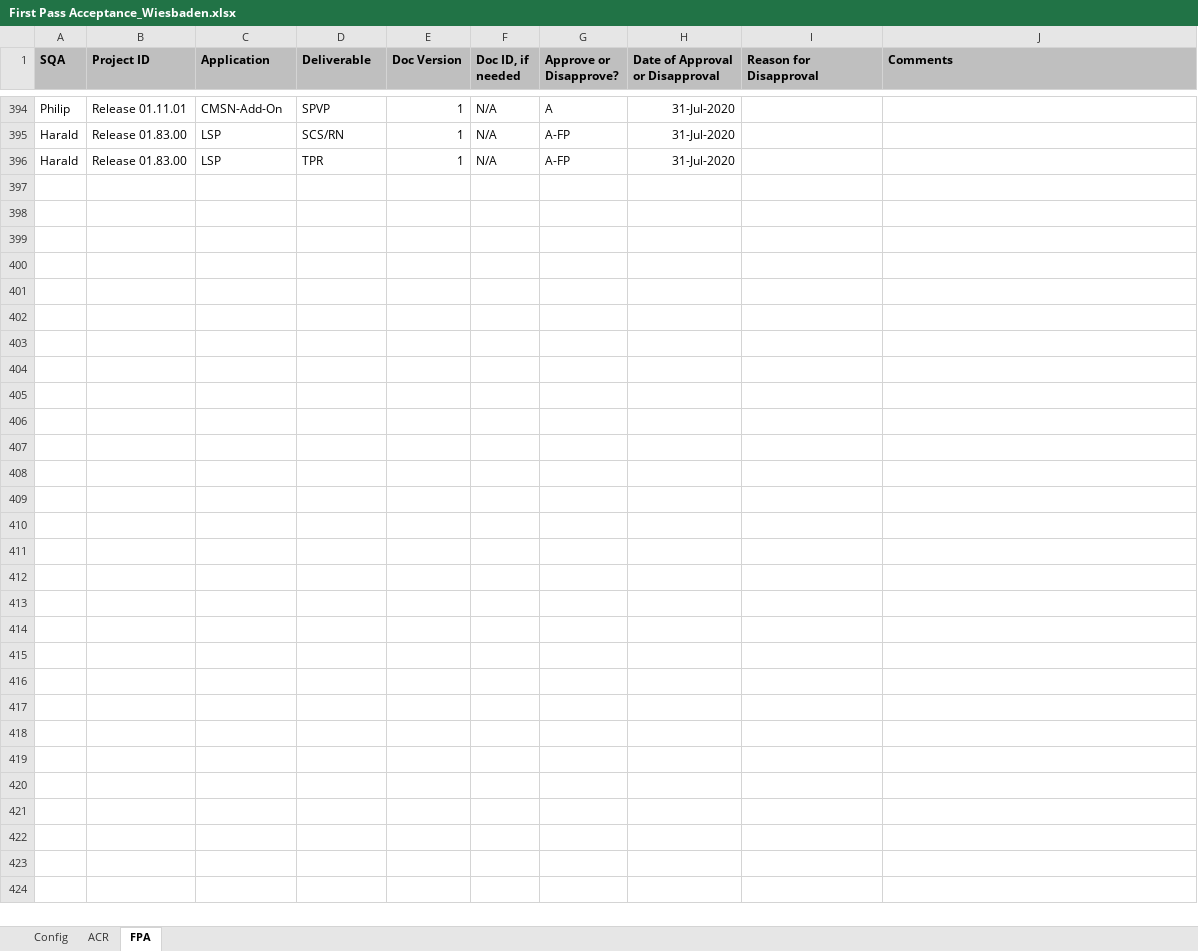
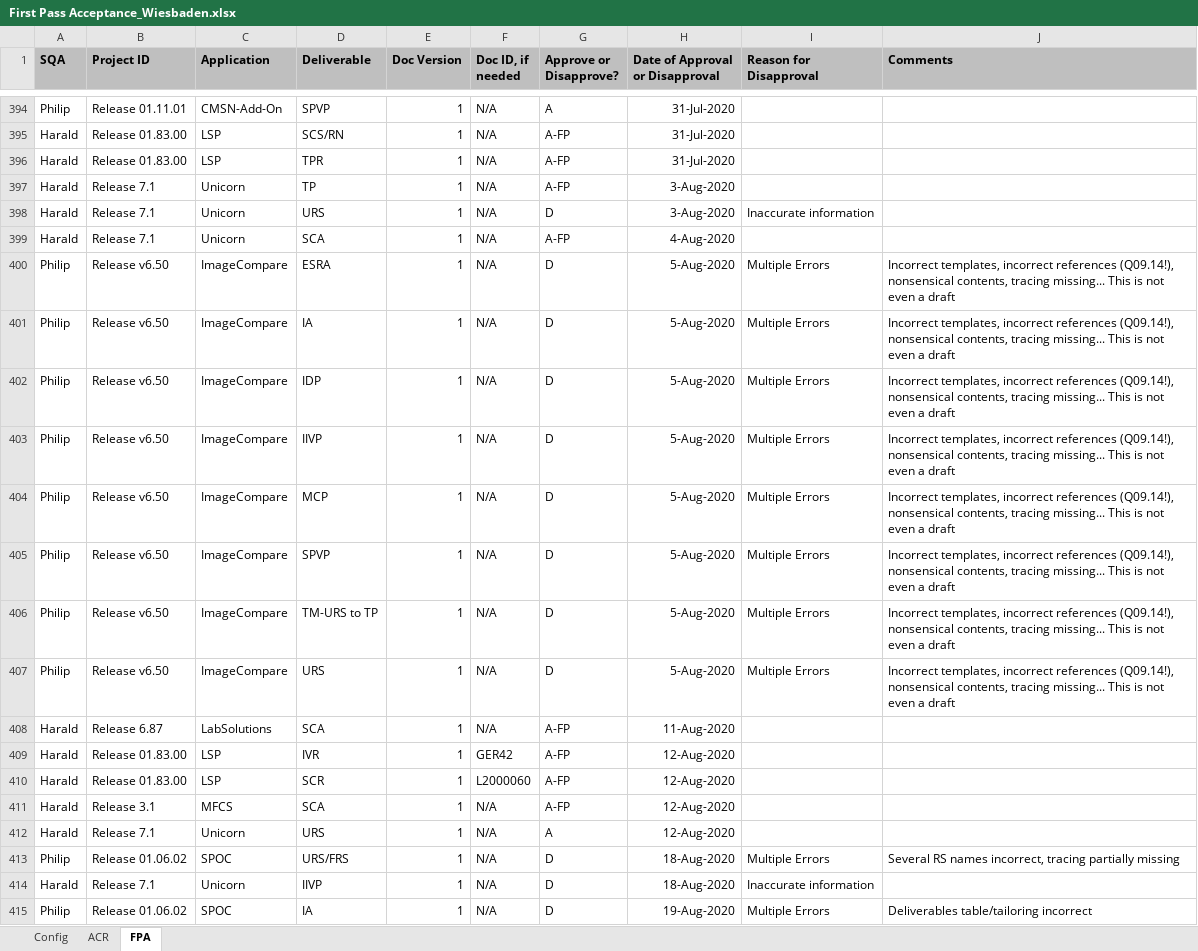
Before and after one commit to ab9sq/firstPassAcceptance, an Excel workbook: data/First Pass Acceptance_Wiesbaden.xlsx, sheet FPA, drawn as a sheet; only a part is shown, gaps mark what is left out; values as stored, in another font and other column widths than the file's, no borders; the diff covers the shown part only; the diff names each change by its address in the sheet, - before the commit and + after, or states it on an @@ line.

```diff
--- a/data/First Pass Acceptance_Wiesbaden.xlsx (sheet FPA)
+++ b/data/First Pass Acceptance_Wiesbaden.xlsx (sheet FPA)
+row 397: Harald | Release 7.1 | Unicorn | TP | 1 | N/A | A-FP | 3-Aug-2020
+row 398: Harald | Release 7.1 | Unicorn | URS | 1 | N/A | D | 3-Aug-2020 | Inaccurate information
+row 399: Harald | Release 7.1 | Unicorn | SCA | 1 | N/A | A-FP | 4-Aug-2020
+row 400: Philip | Release v6.50 | ImageCompare | ESRA | 1 | N/A | D | 5-Aug-2020 | Multiple Errors | Incorrect templates, incorrect references (Q09.14!), nonsensical contents, tracing missing... This is not even a draft
+row 401: Philip | Release v6.50 | ImageCompare | IA | 1 | N/A | D | 5-Aug-2020 | Multiple Errors | Incorrect templates, incorrect references (Q09.14!), nonsensical contents, tracing missing... This is not even a draft
+row 402: Philip | Release v6.50 | ImageCompare | IDP | 1 | N/A | D | 5-Aug-2020 | Multiple Errors | Incorrect templates, incorrect references (Q09.14!), nonsensical contents, tracing missing... This is not even a draft
+row 403: Philip | Release v6.50 | ImageCompare | IIVP | 1 | N/A | D | 5-Aug-2020 | Multiple Errors | Incorrect templates, incorrect references (Q09.14!), nonsensical contents, tracing missing... This is not even a draft
+row 404: Philip | Release v6.50 | ImageCompare | MCP | 1 | N/A | D | 5-Aug-2020 | Multiple Errors | Incorrect templates, incorrect references (Q09.14!), nonsensical contents, tracing missing... This is not even a draft
+row 405: Philip | Release v6.50 | ImageCompare | SPVP | 1 | N/A | D | 5-Aug-2020 | Multiple Errors | Incorrect templates, incorrect references (Q09.14!), nonsensical contents, tracing missing... This is not even a draft
+row 406: Philip | Release v6.50 | ImageCompare | TM-URS to TP | 1 | N/A | D | 5-Aug-2020 | Multiple Errors | Incorrect templates, incorrect references (Q09.14!), nonsensical contents, tracing missing... This is not even a draft
+row 407: Philip | Release v6.50 | ImageCompare | URS | 1 | N/A | D | 5-Aug-2020 | Multiple Errors | Incorrect templates, incorrect references (Q09.14!), nonsensical contents, tracing missing... This is not even a draft
+row 408: Harald | Release 6.87 | LabSolutions | SCA | 1 | N/A | A-FP | 11-Aug-2020
+row 409: Harald | Release 01.83.00 | LSP | IVR | 1 | GER42 | A-FP | 12-Aug-2020
+row 410: Harald | Release 01.83.00 | LSP | SCR | 1 | L2000060 | A-FP | 12-Aug-2020
+row 411: Harald | Release 3.1 | MFCS | SCA | 1 | N/A | A-FP | 12-Aug-2020
+row 412: Harald | Release 7.1 | Unicorn | URS | 1 | N/A | A | 12-Aug-2020
+row 413: Philip | Release 01.06.02 | SPOC | URS/FRS | 1 | N/A | D | 18-Aug-2020 | Multiple Errors | Several RS names incorrect, tracing partially missing
+row 414: Harald | Release 7.1 | Unicorn | IIVP | 1 | N/A | D | 18-Aug-2020 | Inaccurate information
+row 415: Philip | Release 01.06.02 | SPOC | IA | 1 | N/A | D | 19-Aug-2020 | Multiple Errors | Deliverables table/tailoring incorrect
```
Also changed, not shown: 66 added rows, 2 moved rows and 1 edited cell elsewhere in this sheet, sheet Config, data/First Pass Acceptance.xlsx, 2 other files.
